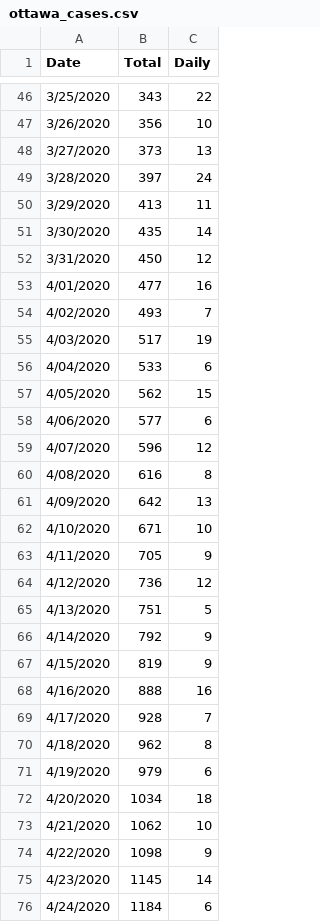
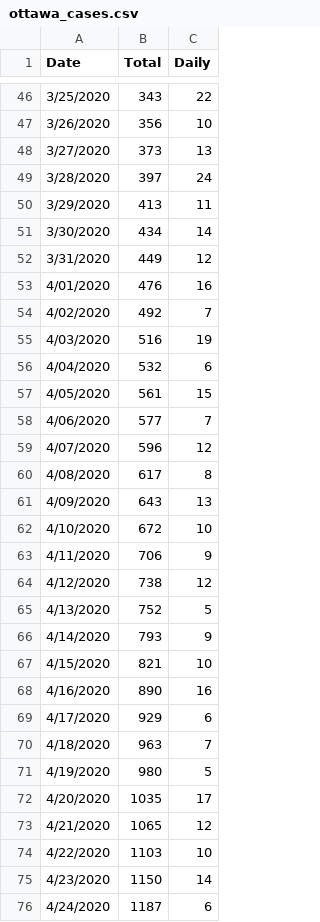
Before and after one commit to ggreene0/Covid19Ottawa, a CSV file: timeseries/ottawa_cases.csv, drawn as a sheet; only a part is shown, gaps mark what is left out; the diff covers the shown part only.

Commit message:
Update data: 2020-05-08 15:05 EDT

```diff
--- a/timeseries/ottawa_cases.csv
+++ b/timeseries/ottawa_cases.csv
@@ -50,27 +50,27 @@ Date,Total,Daily
 3/29/2020,413,11
-3/30/2020,435,14
-3/31/2020,450,12
-4/01/2020,477,16
-4/02/2020,493,7
-4/03/2020,517,19
-4/04/2020,533,6
-4/05/2020,562,15
-4/06/2020,577,6
+3/30/2020,434,14
+3/31/2020,449,12
+4/01/2020,476,16
+4/02/2020,492,7
+4/03/2020,516,19
+4/04/2020,532,6
+4/05/2020,561,15
+4/06/2020,577,7
 4/07/2020,596,12
-4/08/2020,616,8
-4/09/2020,642,13
-4/10/2020,671,10
-4/11/2020,705,9
-4/12/2020,736,12
-4/13/2020,751,5
-4/14/2020,792,9
-4/15/2020,819,9
-4/16/2020,888,16
-4/17/2020,928,7
-4/18/2020,962,8
-4/19/2020,979,6
-4/20/2020,1034,18
-4/21/2020,1062,10
-4/22/2020,1098,9
-4/23/2020,1145,14
-4/24/2020,1184,6
+4/08/2020,617,8
+4/09/2020,643,13
+4/10/2020,672,10
+4/11/2020,706,9
+4/12/2020,738,12
+4/13/2020,752,5
+4/14/2020,793,9
+4/15/2020,821,10
+4/16/2020,890,16
+4/17/2020,929,6
+4/18/2020,963,7
+4/19/2020,980,5
+4/20/2020,1035,17
+4/21/2020,1065,12
+4/22/2020,1103,10
+4/23/2020,1150,14
+4/24/2020,1187,6
```
Also changed, not shown: 1 added row and 21 edited cells elsewhere in this file, 1 other file.
